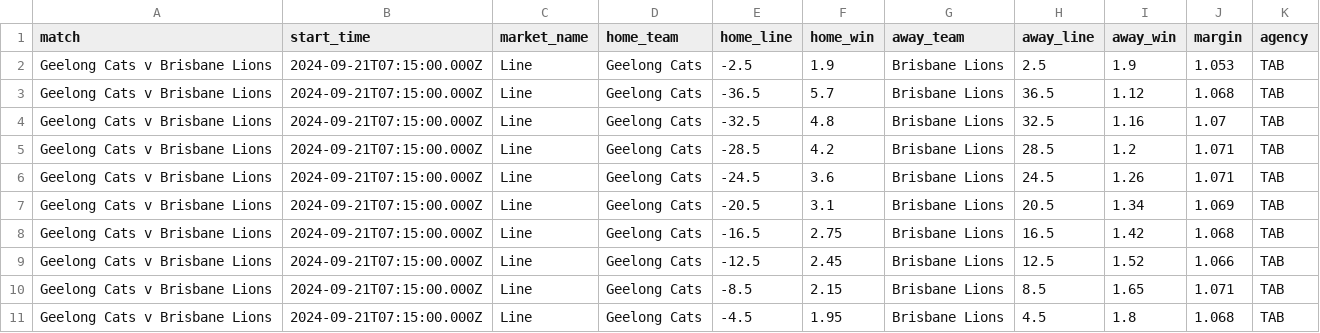
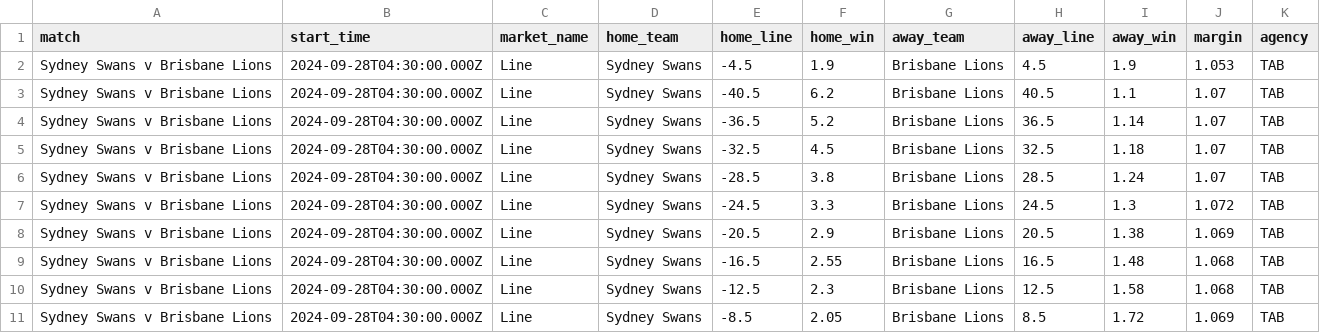
Before and after one commit to jamesbrown1417/AFL, a CSV file: Data/scraped_odds/tab_line.csv, drawn as a sheet; only a part is shown; the diff covers the shown part only.

```diff
--- a/Data/scraped_odds/tab_line.csv
+++ b/Data/scraped_odds/tab_line.csv
@@ -1,11 +1,11 @@
 match,start_time,market_name,home_team,home_line,home_win,away_team,away_line,away_win,margin,agency
-Geelong Cats v Brisbane Lions,2024-09-21T07:15:00.000Z,Line,Geelong Cats,-2.5,1.9,Brisbane Lions,2.5,1.9,1.053,TAB
-Geelong Cats v Brisbane Lions,2024-09-21T07:15:00.000Z,Line,Geelong Cats,-36.5,5.7,Brisbane Lions,36.5,1.12,1.068,TAB
-Geelong Cats v Brisbane Lions,2024-09-21T07:15:00.000Z,Line,Geelong Cats,-32.5,4.8,Brisbane Lions,32.5,1.16,1.07,TAB
-Geelong Cats v Brisbane Lions,2024-09-21T07:15:00.000Z,Line,Geelong Cats,-28.5,4.2,Brisbane Lions,28.5,1.2,1.071,TAB
-Geelong Cats v Brisbane Lions,2024-09-21T07:15:00.000Z,Line,Geelong Cats,-24.5,3.6,Brisbane Lions,24.5,1.26,1.071,TAB
-Geelong Cats v Brisbane Lions,2024-09-21T07:15:00.000Z,Line,Geelong Cats,-20.5,3.1,Brisbane Lions,20.5,1.34,1.069,TAB
-Geelong Cats v Brisbane Lions,2024-09-21T07:15:00.000Z,Line,Geelong Cats,-16.5,2.75,Brisbane Lions,16.5,1.42,1.068,TAB
-Geelong Cats v Brisbane Lions,2024-09-21T07:15:00.000Z,Line,Geelong Cats,-12.5,2.45,Brisbane Lions,12.5,1.52,1.066,TAB
-Geelong Cats v Brisbane Lions,2024-09-21T07:15:00.000Z,Line,Geelong Cats,-8.5,2.15,Brisbane Lions,8.5,1.65,1.071,TAB
-Geelong Cats v Brisbane Lions,2024-09-21T07:15:00.000Z,Line,Geelong Cats,-4.5,1.95,Brisbane Lions,4.5,1.8,1.068,TAB
+Sydney Swans v Brisbane Lions,2024-09-28T04:30:00.000Z,Line,Sydney Swans,-4.5,1.9,Brisbane Lions,4.5,1.9,1.053,TAB
+Sydney Swans v Brisbane Lions,2024-09-28T04:30:00.000Z,Line,Sydney Swans,-40.5,6.2,Brisbane Lions,40.5,1.1,1.07,TAB
+Sydney Swans v Brisbane Lions,2024-09-28T04:30:00.000Z,Line,Sydney Swans,-36.5,5.2,Brisbane Lions,36.5,1.14,1.07,TAB
+Sydney Swans v Brisbane Lions,2024-09-28T04:30:00.000Z,Line,Sydney Swans,-32.5,4.5,Brisbane Lions,32.5,1.18,1.07,TAB
+Sydney Swans v Brisbane Lions,2024-09-28T04:30:00.000Z,Line,Sydney Swans,-28.5,3.8,Brisbane Lions,28.5,1.24,1.07,TAB
+Sydney Swans v Brisbane Lions,2024-09-28T04:30:00.000Z,Line,Sydney Swans,-24.5,3.3,Brisbane Lions,24.5,1.3,1.072,TAB
+Sydney Swans v Brisbane Lions,2024-09-28T04:30:00.000Z,Line,Sydney Swans,-20.5,2.9,Brisbane Lions,20.5,1.38,1.069,TAB
+Sydney Swans v Brisbane Lions,2024-09-28T04:30:00.000Z,Line,Sydney Swans,-16.5,2.55,Brisbane Lions,16.5,1.48,1.068,TAB
+Sydney Swans v Brisbane Lions,2024-09-28T04:30:00.000Z,Line,Sydney Swans,-12.5,2.3,Brisbane Lions,12.5,1.58,1.068,TAB
+Sydney Swans v Brisbane Lions,2024-09-28T04:30:00.000Z,Line,Sydney Swans,-8.5,2.05,Brisbane Lions,8.5,1.72,1.069,TAB
```
Also changed, not shown: 1 removed row and 41 edited cells elsewhere in this file, Data/scraped_odds/bet365_player_disposals.csv, Data/scraped_odds/dabble_player_disposals.csv, 51 other files.
